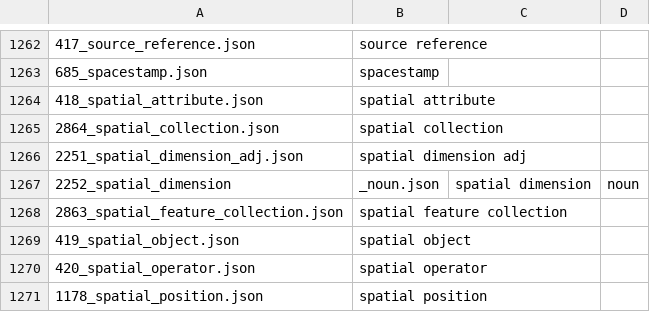
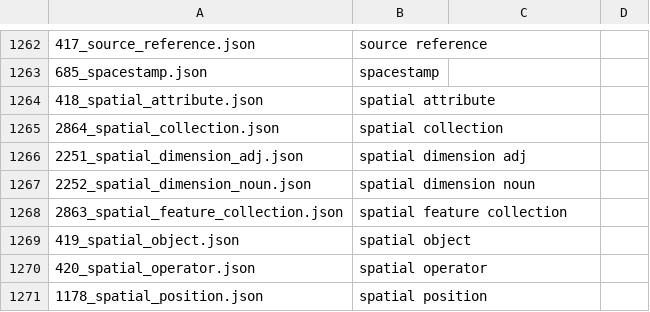
Before and after one commit to opengeospatial/NamingAuthority, a CSV file: incubation/geolexica-tc211/data/tc211/0.csv, drawn as a sheet; only a part is shown, gaps mark what is left out; removed rows and columns are numbered as before the commit, all else as after; the diff names each change by its address in the sheet, - before the commit and + after, or states it on an @@ line.

```diff
--- a/incubation/geolexica-tc211/data/tc211/0.csv
+++ b/incubation/geolexica-tc211/data/tc211/0.csv
-row 1267: 2252_spatial_dimension | _noun.json | spatial dimension | noun
+row 1267: 2252_spatial_dimension_noun.json | spatial dimension noun
```
Also changed, not shown: 1 other file.
